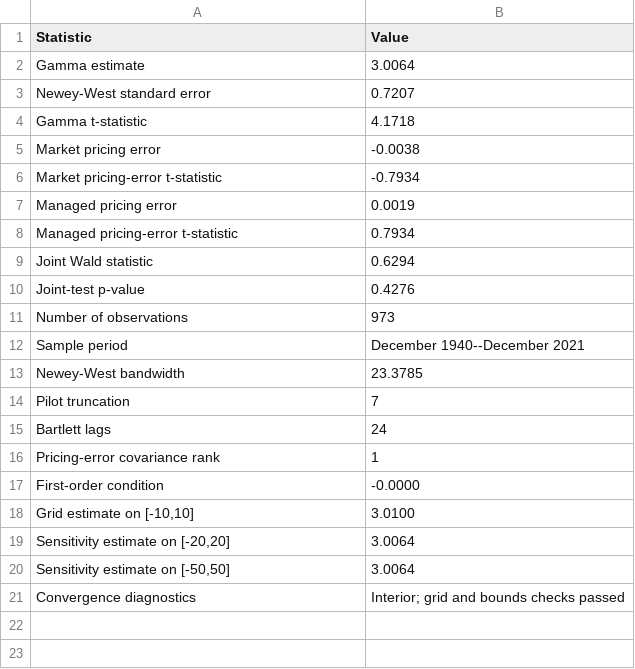
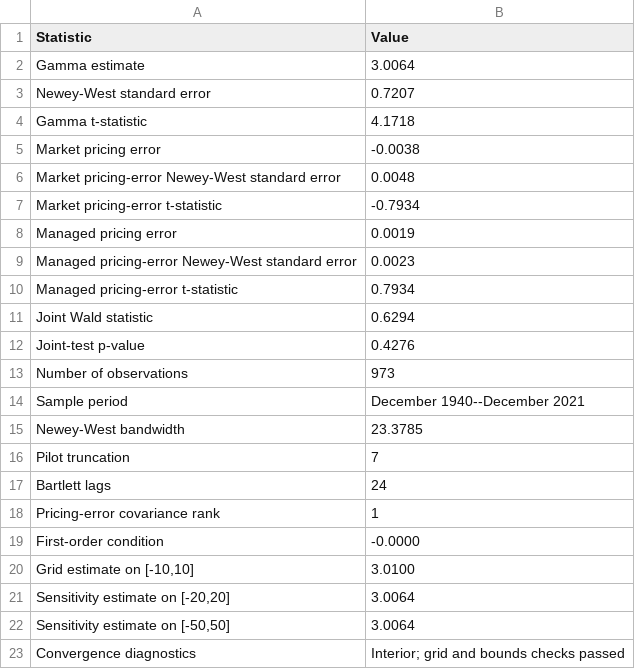
Before and after one commit to ziang2406/PS2, a CSV file: figures/3c.csv, drawn as a sheet.

```diff
--- a/figures/3c.csv
+++ b/figures/3c.csv
@@ -5,4 +5,6 @@
 "Market pricing error","-0.0038"
+"Market pricing-error Newey-West standard error","0.0048"
 "Market pricing-error t-statistic","-0.7934"
 "Managed pricing error","0.0019"
+"Managed pricing-error Newey-West standard error","0.0023"
 "Managed pricing-error t-statistic","0.7934"
```
Also changed, not shown: 5 other files.
